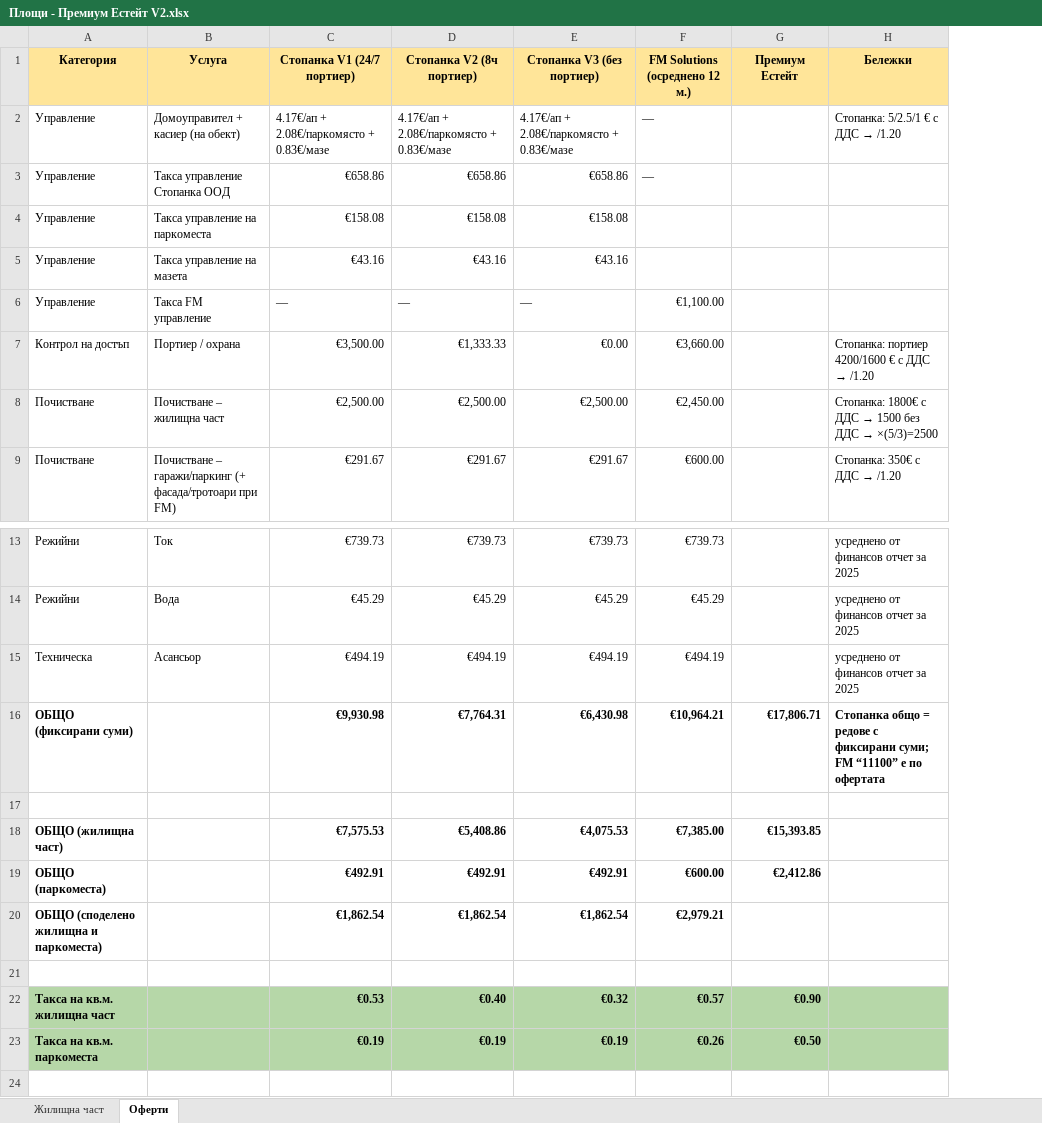
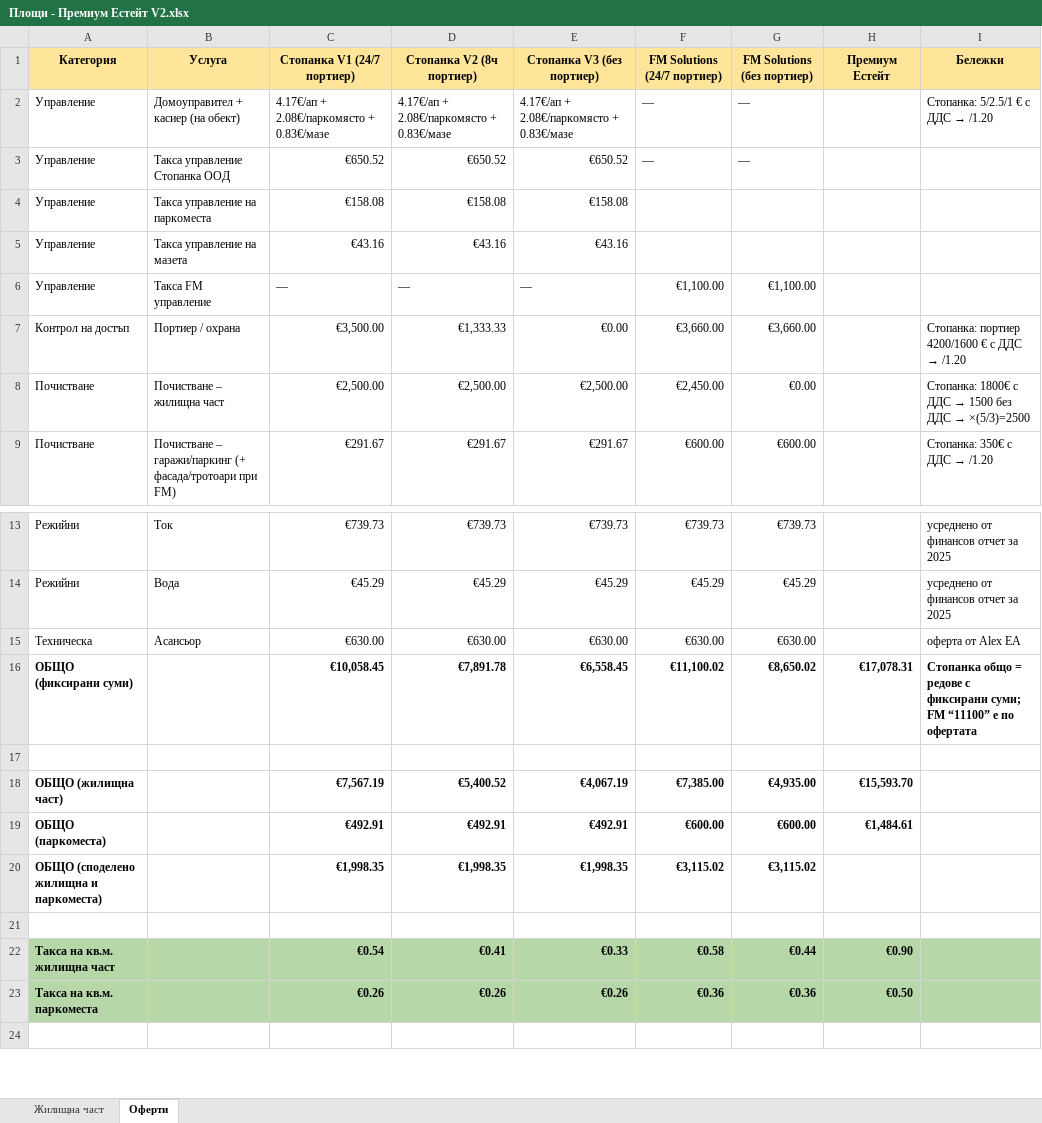
Before and after one commit to valo/white_district, an Excel workbook: docs/Площи - Премиум Естейт V2.xlsx, sheet Оферти, drawn as a sheet; only a part is shown, gaps mark what is left out; values as stored, in another font and other column widths than the file's, no borders; charts and pictures not drawn; removed rows and columns are numbered as before the commit, all else as after; the diff names each change by its address in the sheet, - before the commit and + after, or states it on an @@ line.

```diff
--- a/docs/Площи - Премиум Естейт V2.xlsx (sheet Оферти)
+++ b/docs/Площи - Премиум Естейт V2.xlsx (sheet Оферти)
+column G (FM Solutions (без портиер)), rows 2-9: — | — |  |  | €1,100.00 | €3,660.00 | €0.00 | €600.00; rows 13-14: €739.73 | €45.29; row 19: €600.00
-F1: FM Solutions (осреднено 12 м.)
+F1: FM Solutions (24/7 портиер)
-C3 (Стопанка V1 (24/7 портиер)): €658.86
+C3 (Стопанка V1 (24/7 портиер)): €650.52
-D3 (Стопанка V2 (8ч портиер)): €658.86
+D3 (Стопанка V2 (8ч портиер)): €650.52
-E3 (Стопанка V3 (без портиер)): €658.86
+E3 (Стопанка V3 (без портиер)): €650.52
-row 15: Техническа | Асансьор | €494.19 | €494.19 | €494.19 | €494.19 |  | усреднено от финансов отчет за 2025
-row 16: ОБЩО (фиксирани суми) |  | €9,930.98 | €7,764.31 | €6,430.98 | €10,964.21 | €17,806.71 | Стопанка общо = редове с фиксирани суми; FM “11100” е по офертата
+row 15: Техническа | Асансьор | €630.00 | €630.00 | €630.00 | €630.00 | €630.00 |  | оферта от Alex EA
+row 16: ОБЩО (фиксирани суми) |  | €10,058.45 | €7,891.78 | €6,558.45 | €11,100.02 | €8,650.02 | €17,078.31 | Стопанка общо = редове с фиксирани суми; FM “11100” е по офертата
-row 18: ОБЩО (жилищна част) |  | €7,575.53 | €5,408.86 | €4,075.53 | €7,385.00 | €15,393.85
+row 18: ОБЩО (жилищна част) |  | €7,567.19 | €5,400.52 | €4,067.19 | €7,385.00 | €4,935.00 | €15,593.70
-H19 (Премиум Естейт): €2,412.86
+H19 (Премиум Естейт): €1,484.61
-row 20: ОБЩО (споделено жилищна и паркоместа) |  | €1,862.54 | €1,862.54 | €1,862.54 | €2,979.21
+row 20: ОБЩО (споделено жилищна и паркоместа) |  | €1,998.35 | €1,998.35 | €1,998.35 | €3,115.02 | €3,115.02
-row 22: Такса на кв.м. жилищна част |  | €0.53 | €0.40 | €0.32 | €0.57 | €0.90
-row 23: Такса на кв.м. паркоместа |  | €0.19 | €0.19 | €0.19 | €0.26 | €0.50
+row 22: Такса на кв.м. жилищна част |  | €0.54 | €0.41 | €0.33 | €0.58 | €0.44 | €0.90
+row 23: Такса на кв.м. паркоместа |  | €0.26 | €0.26 | €0.26 | €0.36 | €0.36 | €0.50
```
Also changed, not shown: sheet Жилищна част, formulas that keep their value, 4 other files.
